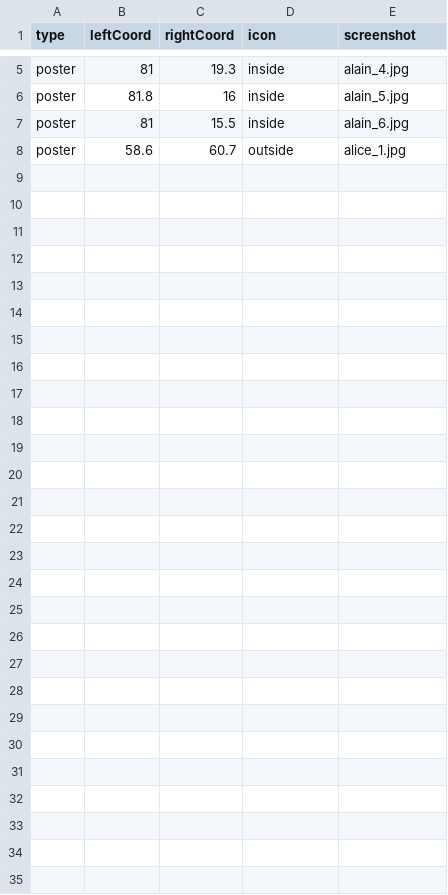
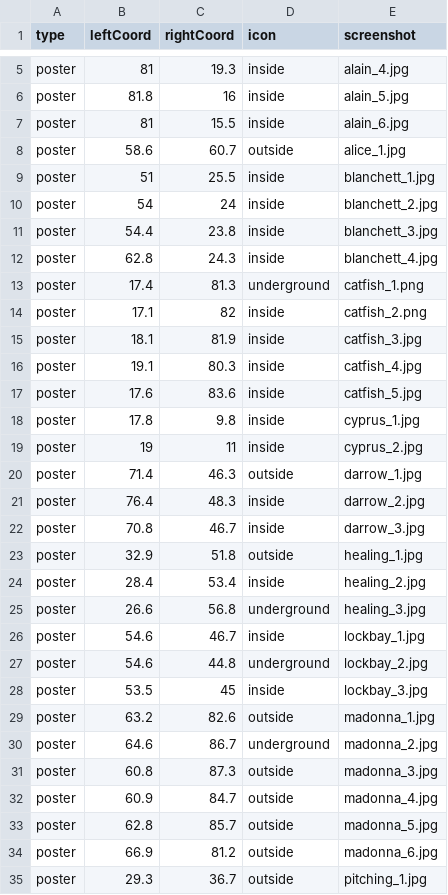
Before and after one commit to UrsusSalificus/Hunt-Showdown-Interactive-Maps, a CSV file: maps/bayou/bayou_markers.csv, drawn as a sheet; only a part is shown, gaps mark what is left out.

```diff
--- a/maps/bayou/bayou_markers.csv
+++ b/maps/bayou/bayou_markers.csv
@@ -8 +8,28 @@ poster,81,15.5,inside,alain_6.jpg
 poster,58.6,60.7,outside,alice_1.jpg
+poster,51,25.5,inside,blanchett_1.jpg
+poster,54,24,inside,blanchett_2.jpg
+poster,54.4,23.8,inside,blanchett_3.jpg
+poster,62.8,24.3,inside,blanchett_4.jpg
+poster,17.4,81.3,underground,catfish_1.png
+poster,17.1,82,inside,catfish_2.png
+poster,18.1,81.9,inside,catfish_3.jpg
+poster,19.1,80.3,inside,catfish_4.jpg
+poster,17.6,83.6,inside,catfish_5.jpg
+poster,17.8,9.8,inside,cyprus_1.jpg
+poster,19,11,inside,cyprus_2.jpg
+poster,71.4,46.3,outside,darrow_1.jpg
+poster,76.4,48.3,inside,darrow_2.jpg
+poster,70.8,46.7,inside,darrow_3.jpg
+poster,32.9,51.8,outside,healing_1.jpg
+poster,28.4,53.4,inside,healing_2.jpg
+poster,26.6,56.8,underground,healing_3.jpg
+poster,54.6,46.7,inside,lockbay_1.jpg
+poster,54.6,44.8,underground,lockbay_2.jpg
+poster,53.5,45,inside,lockbay_3.jpg
+poster,63.2,82.6,outside,madonna_1.jpg
+poster,64.6,86.7,underground,madonna_2.jpg
+poster,60.8,87.3,outside,madonna_3.jpg
+poster,60.9,84.7,outside,madonna_4.jpg
+poster,62.8,85.7,outside,madonna_5.jpg
+poster,66.9,81.2,outside,madonna_6.jpg
+poster,29.3,36.7,outside,pitching_1.jpg
```
Also changed, not shown: 28 other files.
